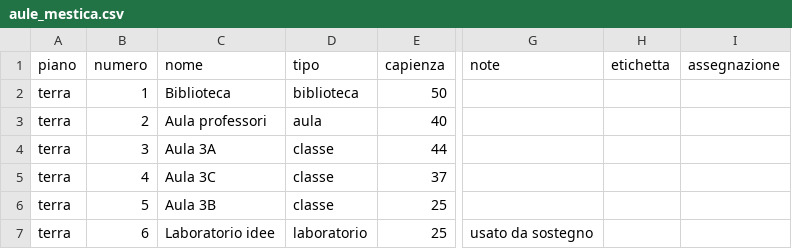
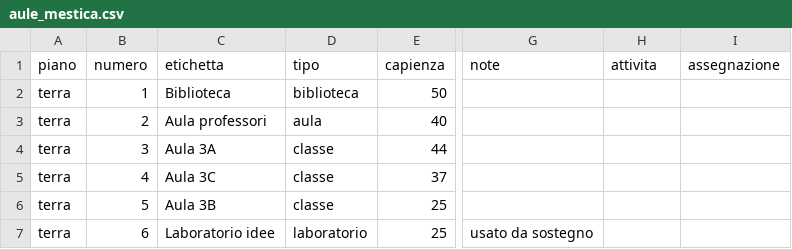
Before and after one commit to dati-grezzi/MestSpace, a CSV file: data/aule_mestica.csv, drawn as a sheet; only a part is shown, gaps mark what is left out; the diff names each change by its address in the sheet, - before the commit and + after, or states it on an @@ line.

```diff
--- a/data/aule_mestica.csv
+++ b/data/aule_mestica.csv
-C1: nome
+C1: etichetta
-H1: etichetta
+H1: attivita
```
Also changed, not shown: 2 other files.
